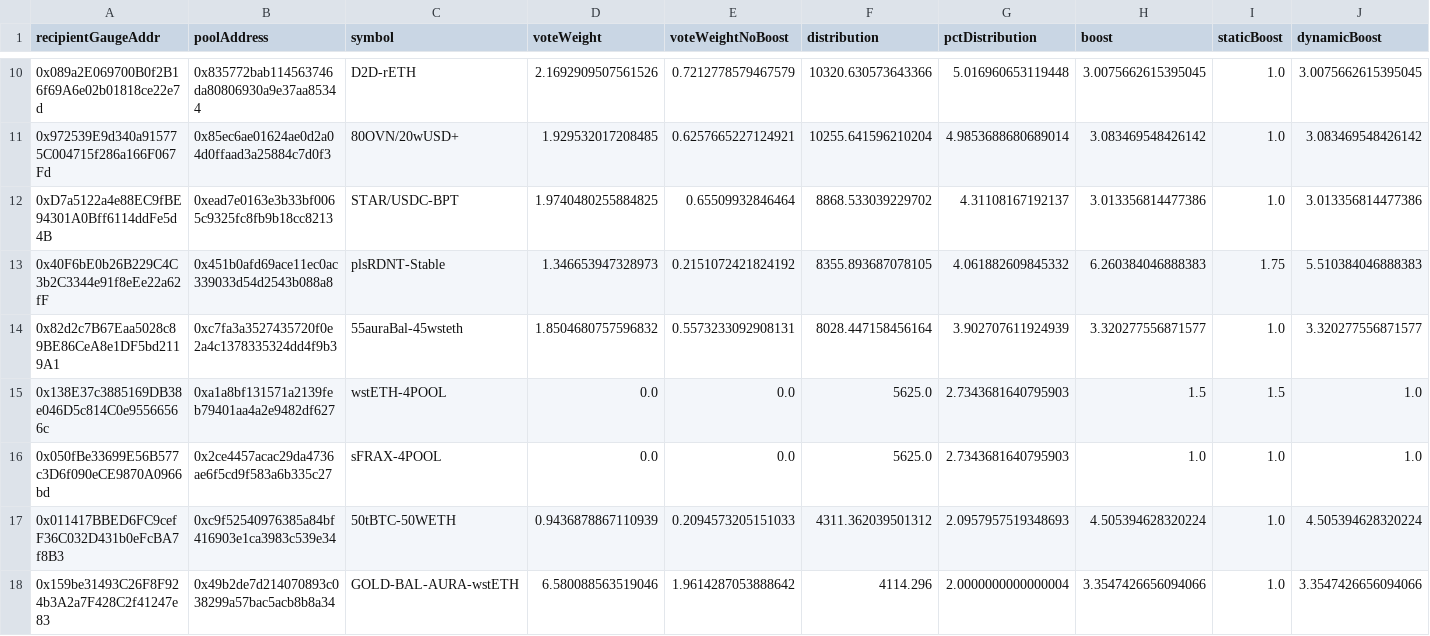
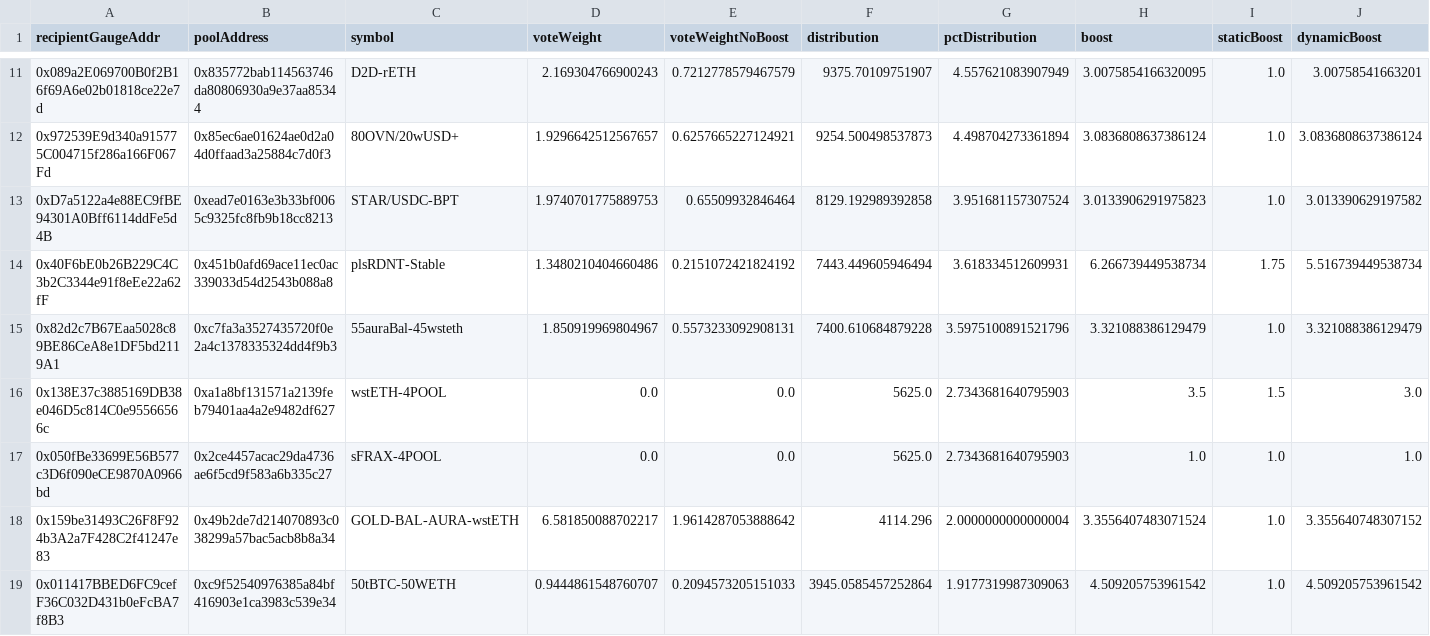
Before and after one commit to BalancerMaxis/data_automation, a CSV file: notebooks/arb_dao_grant_distribution/output/dao_grant_2023-11-30_2023-12-14_3x.csv, drawn as a sheet; only a part is shown, gaps mark what is left out; removed rows and columns are numbered as before the commit, all else as after; rows hold the shown columns only; the diff covers the shown part only; the diff names each change by its address in the sheet, - before the commit and + after, or states it on an @@ line.

```diff
--- a/notebooks/arb_dao_grant_distribution/output/dao_grant_2023-11-30_2023-12-14_3x.csv
+++ b/notebooks/arb_dao_grant_distribution/output/dao_grant_2023-11-30_2023-12-14_3x.csv
-D11 (voteWeight): 2.1692909507561526
+D11 (voteWeight): 2.169304766900243
-F11 (distribution): 10320.630573643366
+F11 (distribution): 9375.70109751907
-G11 (pctDistribution): 5.016960653119448
+G11 (pctDistribution): 4.557621083907949
-H11 (boost): 3.0075662615395045
+H11 (boost): 3.0075854166320095
-J11 (dynamicBoost): 3.0075662615395045
+J11 (dynamicBoost): 3.00758541663201
-D12 (voteWeight): 1.929532017208485
+D12 (voteWeight): 1.9296642512567657
-F12 (distribution): 10255.641596210204
+F12 (distribution): 9254.500498537873
-G12 (pctDistribution): 4.9853688680689014
+G12 (pctDistribution): 4.498704273361894
-H12 (boost): 3.083469548426142
+H12 (boost): 3.0836808637386124
-J12 (dynamicBoost): 3.083469548426142
+J12 (dynamicBoost): 3.0836808637386124
-D13 (voteWeight): 1.9740480255884825
+D13 (voteWeight): 1.9740701775889753
-F13 (distribution): 8868.533039229702
+F13 (distribution): 8129.192989392858
-G13 (pctDistribution): 4.31108167192137
+G13 (pctDistribution): 3.951681157307524
-H13 (boost): 3.013356814477386
+H13 (boost): 3.0133906291975823
-J13 (dynamicBoost): 3.013356814477386
+J13 (dynamicBoost): 3.013390629197582
-D14 (voteWeight): 1.346653947328973
+D14 (voteWeight): 1.3480210404660486
-F14 (distribution): 8355.893687078105
+F14 (distribution): 7443.449605946494
-G14 (pctDistribution): 4.061882609845332
+G14 (pctDistribution): 3.618334512609931
-H14 (boost): 6.260384046888383
+H14 (boost): 6.266739449538734
-J14 (dynamicBoost): 5.510384046888383
+J14 (dynamicBoost): 5.516739449538734
-D15 (voteWeight): 1.8504680757596832
+D15 (voteWeight): 1.850919969804967
-F15 (distribution): 8028.447158456164
+F15 (distribution): 7400.610684879228
-G15 (pctDistribution): 3.902707611924939
+G15 (pctDistribution): 3.5975100891521796
-H15 (boost): 3.320277556871577
+H15 (boost): 3.321088386129479
-J15 (dynamicBoost): 3.320277556871577
+J15 (dynamicBoost): 3.321088386129479
-H16 (boost): 1.5
+H16 (boost): 3.5
-J16 (dynamicBoost): 1.0
+J16 (dynamicBoost): 3.0
-row 17: 0x011417BBED6FC9cefF36C032D431b0eFcBA7f8B3 | 0xc9f52540976385a84bf416903e1ca3983c539e34 | 50tBTC-50WETH | 0.9436878867110939 | 0.2094573205151033 | 4311.362039501312 | 2.0957957519348693 | 4.505394628320224 | 1.0 | 4.505394628320224
-D18 (voteWeight): 6.580088563519046
+D18 (voteWeight): 6.581850088702217
-H18 (boost): 3.3547426656094066
+H18 (boost): 3.3556407483071524
-J18 (dynamicBoost): 3.3547426656094066
+J18 (dynamicBoost): 3.355640748307152
+row 19: 0x011417BBED6FC9cefF36C032D431b0eFcBA7f8B3 | 0xc9f52540976385a84bf416903e1ca3983c539e34 | 50tBTC-50WETH | 0.9444861548760707 | 0.2094573205151033 | 3945.0585457252864 | 1.9177319987309063 | 4.509205753961542 | 1.0 | 4.509205753961542
```
Also changed, not shown: 2 added rows, 2 removed rows and 46 edited cells elsewhere in this file, notebooks/arb_dao_grant_distribution/output/dao_grant_2023-11-30_2023-12-14_2x.csv, 2 other files.
